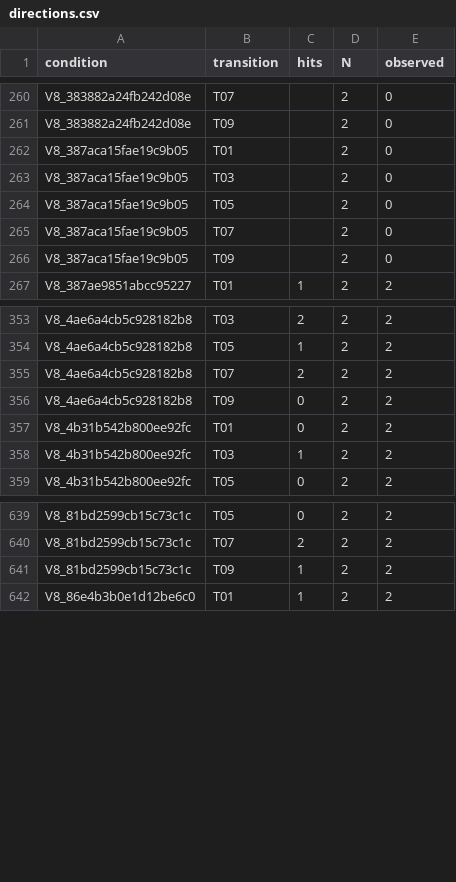
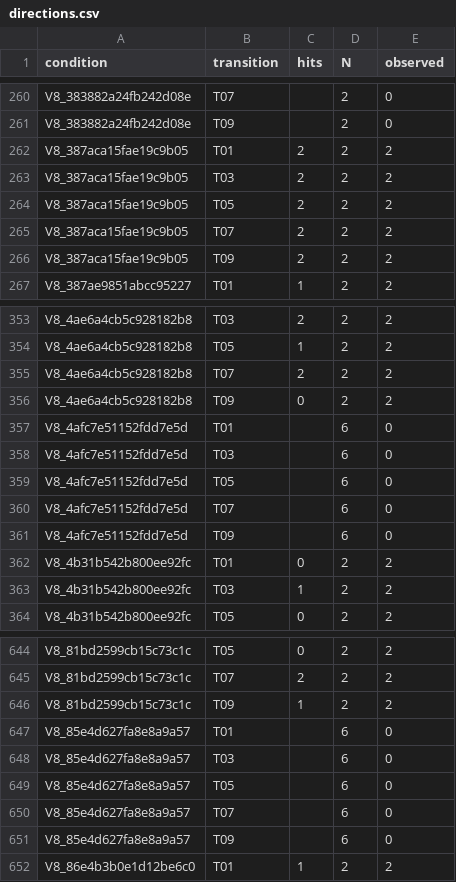
Before and after one commit to pe0-p1e/exper-tran, a CSV file: experiments/2026-10-a100-precommercial-v7-targeted-50/reports/v8_stage12_joint24h/reports/directions.csv, drawn as a sheet; only a part is shown, gaps mark what is left out; the diff covers the shown part only.

```diff
--- a/experiments/2026-10-a100-precommercial-v7-targeted-50/reports/v8_stage12_joint24h/reports/directions.csv
+++ b/experiments/2026-10-a100-precommercial-v7-targeted-50/reports/v8_stage12_joint24h/reports/directions.csv
@@ -261,7 +261,7 @@ V8_383882a24fb242d08e,T07,,2,0
 V8_383882a24fb242d08e,T09,,2,0
-V8_387aca15fae19c9b05,T01,,2,0
-V8_387aca15fae19c9b05,T03,,2,0
-V8_387aca15fae19c9b05,T05,,2,0
-V8_387aca15fae19c9b05,T07,,2,0
-V8_387aca15fae19c9b05,T09,,2,0
+V8_387aca15fae19c9b05,T01,2,2,2
+V8_387aca15fae19c9b05,T03,2,2,2
+V8_387aca15fae19c9b05,T05,2,2,2
+V8_387aca15fae19c9b05,T07,2,2,2
+V8_387aca15fae19c9b05,T09,2,2,2
 V8_387ae9851abcc95227,T01,1,2,2
@@ -356,2 +356,7 @@ V8_4ae6a4cb5c928182b8,T07,2,2,2
 V8_4ae6a4cb5c928182b8,T09,0,2,2
+V8_4afc7e51152fdd7e5d,T01,,6,0
+V8_4afc7e51152fdd7e5d,T03,,6,0
+V8_4afc7e51152fdd7e5d,T05,,6,0
+V8_4afc7e51152fdd7e5d,T07,,6,0
+V8_4afc7e51152fdd7e5d,T09,,6,0
 V8_4b31b542b800ee92fc,T01,0,2,2
@@ -641,2 +646,7 @@ V8_81bd2599cb15c73c1c,T07,2,2,2
 V8_81bd2599cb15c73c1c,T09,1,2,2
+V8_85e4d627fa8e8a9a57,T01,,6,0
+V8_85e4d627fa8e8a9a57,T03,,6,0
+V8_85e4d627fa8e8a9a57,T05,,6,0
+V8_85e4d627fa8e8a9a57,T07,,6,0
+V8_85e4d627fa8e8a9a57,T09,,6,0
 V8_86e4b3b0e1d12be6c0,T01,1,2,2
```
Also changed, not shown: 20 edited cells elsewhere in this file, experiments/2026-10-a100-precommercial-v7-targeted-50/reports/v8_stage12_joint24h/gradient_compatibility_aggregate.csv, experiments/2026-10-a100-precommercial-v7-targeted-50/reports/v8_stage12_joint24h/reports/conditions.csv, 14 other files.
